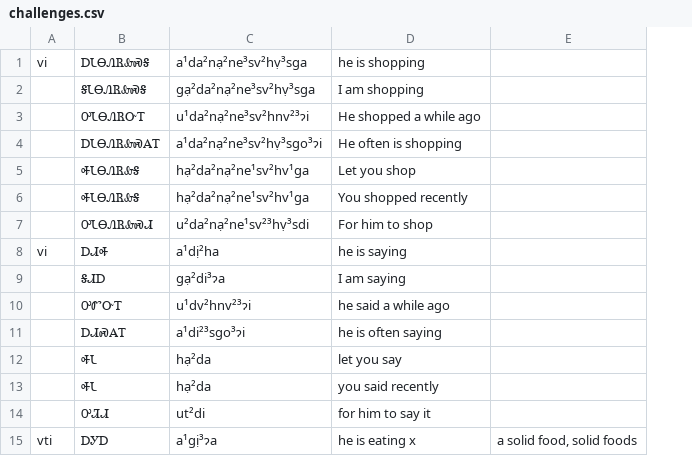
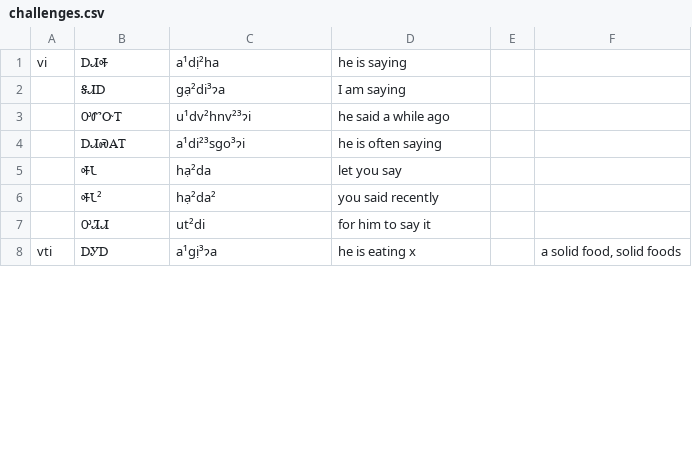
Before and after one commit to CherokeeLanguage/BoundPronouns, a CSV file: android/assets/csv/challenges.csv, drawn as a sheet; only a part is shown; removed rows and columns are numbered as before the commit, all else as after; the diff covers the shown part only; the diff names each change by its address in the sheet, - before the commit and + after, or states it on an @@ line.

```diff
--- a/android/assets/csv/challenges.csv
+++ b/android/assets/csv/challenges.csv
+column E, empty
-row 1: vi | ᎠᏓᎾᏁᏒᎲᏍᎦ | a¹da²nạ²ne³sv²hṿ³sga | he is shopping
-row 2:  | ᎦᏓᎾᏁᏒᎲᏍᎦ | gạ²da²nạ²ne³sv²hṿ³sga | I am shopping
-row 3:  | ᎤᏓᎾᏁᏒᏅᎢ | u¹da²nạ²ne³sv²hnv²³ɂi | He shopped a while ago
-row 4:  | ᎠᏓᎾᏁᏒᎲᏍᎪᎢ | a¹da²nạ²ne³sv²hṿ³sgo³ɂi | He often is shopping
-row 5:  | ᎭᏓᎾᏁᏒᎲᎦ | hạ²da²nạ²ne¹sv²hv¹ga | Let you shop
-row 6:  | ᎭᏓᎾᏁᏒᎲᎦ | hạ²da²nạ²ne¹sv²hv¹ga | You shopped recently
-row 7:  | ᎤᏓᎾᏁᏒᎲᏍᏗ | u²da²nạ²ne¹sv²³hṿ³sdi | For him to shop
-B6: ᎭᏓ
+B6: ᎭᏓ²
-C6: hạ²da
+C6: hạ²da²
```
Also changed, not shown: 33 added rows, 6 removed rows and 7 edited cells elsewhere in this file, android/assets/csv/pronouns-list.csv, 2 other files.
